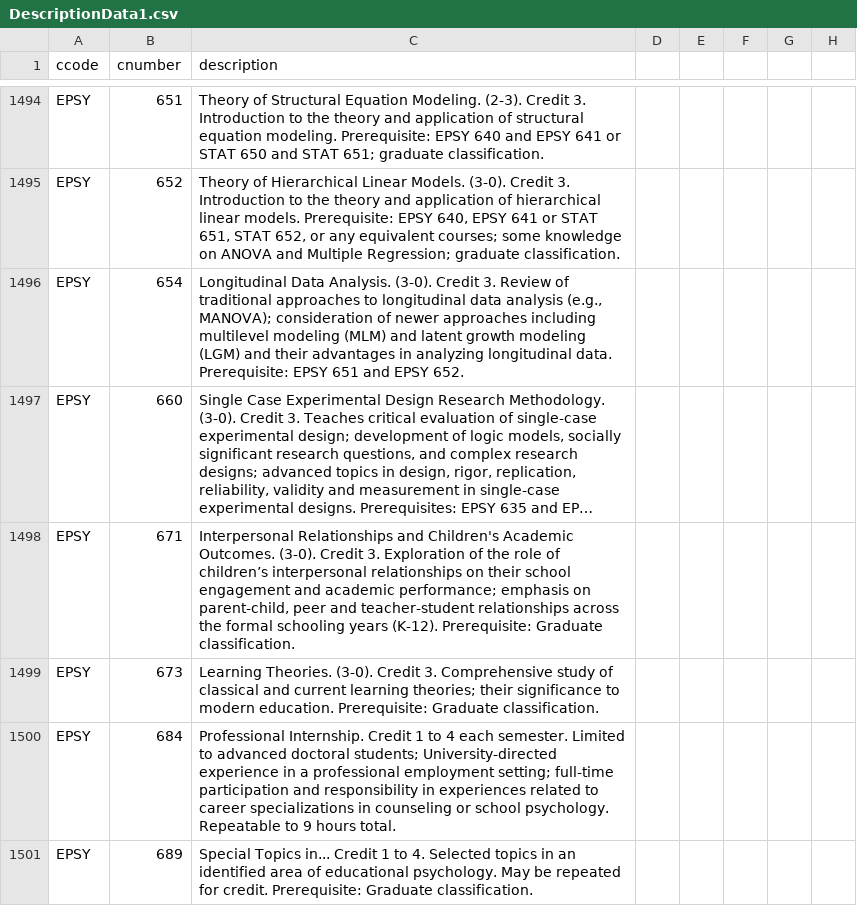
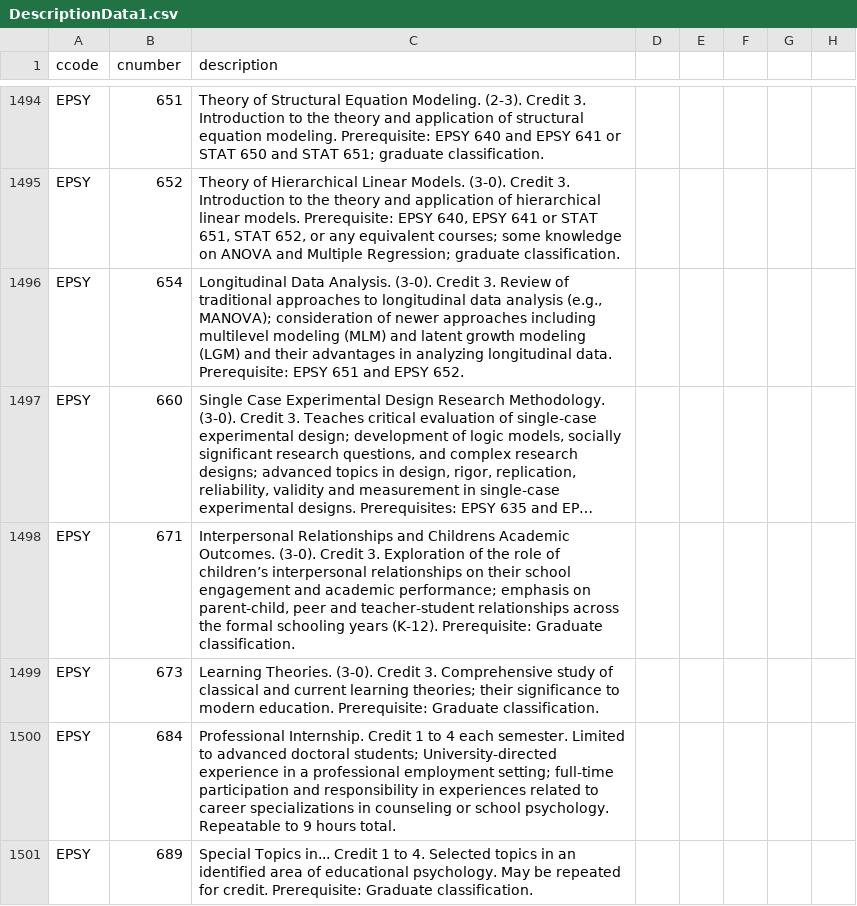
Before and after one commit to teamup-org/cleo-asp-502, a CSV file: lib/data/newData/csv/DescriptionData1.csv, drawn as a sheet; only a part is shown, gaps mark what is left out; long unchanged cells end in …; the diff covers the shown part only; the diff names each change by its address in the sheet, - before the commit and + after, or states it on an @@ line.

Commit message:
added course descriptions

```diff
--- a/lib/data/newData/csv/DescriptionData1.csv
+++ b/lib/data/newData/csv/DescriptionData1.csv
-C1498 (description): …Relationships and Children's Academic Outcomes.…
+C1498 (description): …Relationships and Childrens Academic Outcomes.…
```
Also changed, not shown: 109 edited cells elsewhere in this file, 8 other files.
